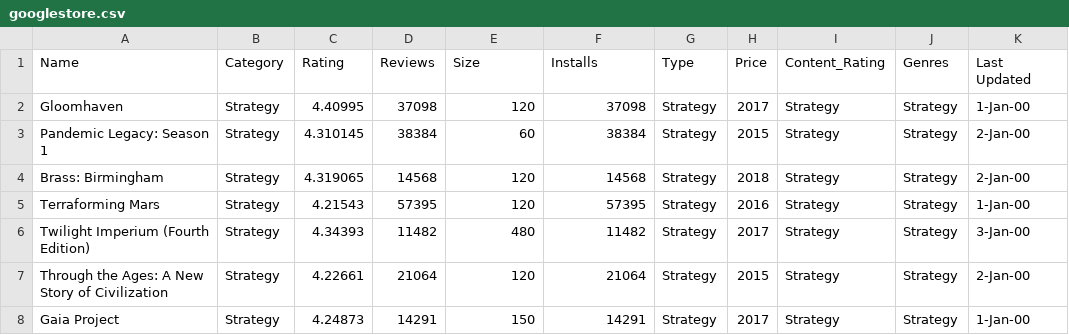
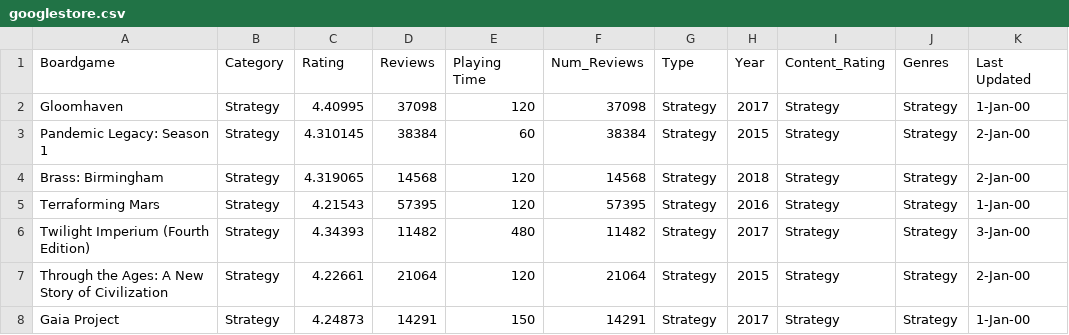
Before and after one commit to maryatha/maryatha.github.io, a CSV file: data/googlestore.csv, drawn as a sheet; only a part is shown; the diff names each change by its address in the sheet, - before the commit and + after, or states it on an @@ line.

```diff
--- a/data/googlestore.csv
+++ b/data/googlestore.csv
-A1: Name
+A1: Boardgame
-E1: Size
+E1: Playing Time
-F1: Installs
+F1: Num_Reviews
-H1: Price
+H1: Year
```
